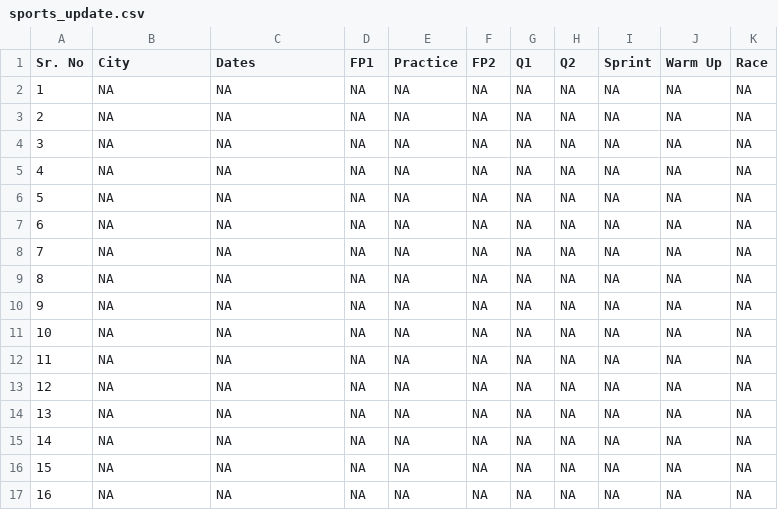
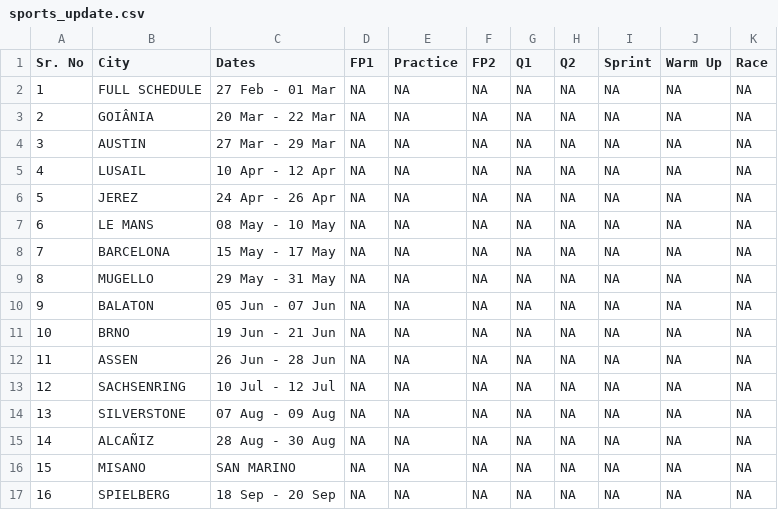
Before and after one commit to haisurya79/Sports-data-scraping--2, a CSV file: sports_update.csv, drawn as a sheet; only a part is shown; the diff covers the shown part only.

Commit message:
Detailed Schedule Update: Thu Jan 29 20:20:30 UTC 2026

```diff
--- a/sports_update.csv
+++ b/sports_update.csv
@@ -1,17 +1,17 @@
 Sr. No,City,Dates,FP1,Practice,FP2,Q1,Q2,Sprint,Warm Up,Race
-1,NA,NA,NA,NA,NA,NA,NA,NA,NA,NA
-2,NA,NA,NA,NA,NA,NA,NA,NA,NA,NA
-3,NA,NA,NA,NA,NA,NA,NA,NA,NA,NA
-4,NA,NA,NA,NA,NA,NA,NA,NA,NA,NA
-5,NA,NA,NA,NA,NA,NA,NA,NA,NA,NA
-6,NA,NA,NA,NA,NA,NA,NA,NA,NA,NA
-7,NA,NA,NA,NA,NA,NA,NA,NA,NA,NA
-8,NA,NA,NA,NA,NA,NA,NA,NA,NA,NA
-9,NA,NA,NA,NA,NA,NA,NA,NA,NA,NA
-10,NA,NA,NA,NA,NA,NA,NA,NA,NA,NA
-11,NA,NA,NA,NA,NA,NA,NA,NA,NA,NA
-12,NA,NA,NA,NA,NA,NA,NA,NA,NA,NA
-13,NA,NA,NA,NA,NA,NA,NA,NA,NA,NA
-14,NA,NA,NA,NA,NA,NA,NA,NA,NA,NA
-15,NA,NA,NA,NA,NA,NA,NA,NA,NA,NA
-16,NA,NA,NA,NA,NA,NA,NA,NA,NA,NA
+1,FULL SCHEDULE,27 Feb - 01 Mar,NA,NA,NA,NA,NA,NA,NA,NA
+2,GOIÂNIA,20 Mar - 22 Mar,NA,NA,NA,NA,NA,NA,NA,NA
+3,AUSTIN,27 Mar - 29 Mar,NA,NA,NA,NA,NA,NA,NA,NA
+4,LUSAIL,10 Apr - 12 Apr,NA,NA,NA,NA,NA,NA,NA,NA
+5,JEREZ,24 Apr - 26 Apr,NA,NA,NA,NA,NA,NA,NA,NA
+6,LE MANS,08 May - 10 May,NA,NA,NA,NA,NA,NA,NA,NA
+7,BARCELONA,15 May - 17 May,NA,NA,NA,NA,NA,NA,NA,NA
+8,MUGELLO,29 May - 31 May,NA,NA,NA,NA,NA,NA,NA,NA
+9,BALATON,05 Jun - 07 Jun,NA,NA,NA,NA,NA,NA,NA,NA
+10,BRNO,19 Jun - 21 Jun,NA,NA,NA,NA,NA,NA,NA,NA
+11,ASSEN,26 Jun - 28 Jun,NA,NA,NA,NA,NA,NA,NA,NA
+12,SACHSENRING,10 Jul - 12 Jul,NA,NA,NA,NA,NA,NA,NA,NA
+13,SILVERSTONE,07 Aug - 09 Aug,NA,NA,NA,NA,NA,NA,NA,NA
+14,ALCAÑIZ,28 Aug - 30 Aug,NA,NA,NA,NA,NA,NA,NA,NA
+15,MISANO,SAN MARINO,NA,NA,NA,NA,NA,NA,NA,NA
+16,SPIELBERG,18 Sep - 20 Sep,NA,NA,NA,NA,NA,NA,NA,NA
```
Also changed, not shown: 12 edited cells elsewhere in this file.
